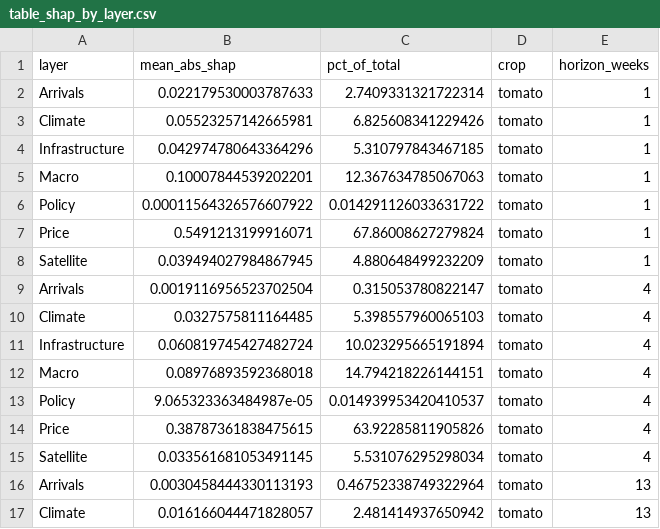
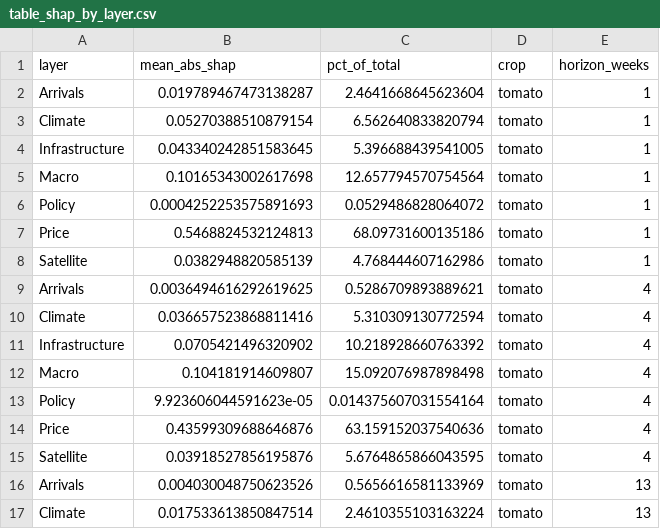
Before and after one commit to masroor01/TOP-Digital-Twin, a CSV file: Model_Output/table_shap_by_layer.csv, drawn as a sheet; only a part is shown; the diff covers the shown part only.

```diff
--- a/Model_Output/table_shap_by_layer.csv
+++ b/Model_Output/table_shap_by_layer.csv
@@ -1,17 +1,17 @@
 layer,mean_abs_shap,pct_of_total,crop,horizon_weeks
-Arrivals,0.022179530003787633,2.7409331321722314,tomato,1
-Climate,0.05523257142665981,6.825608341229426,tomato,1
-Infrastructure,0.042974780643364296,5.310797843467185,tomato,1
-Macro,0.10007844539202201,12.367634785067063,tomato,1
-Policy,0.00011564326576607922,0.014291126033631722,tomato,1
-Price,0.5491213199916071,67.86008627279824,tomato,1
-Satellite,0.039494027984867945,4.880648499232209,tomato,1
-Arrivals,0.0019116956523702504,0.315053780822147,tomato,4
-Climate,0.0327575811164485,5.398557960065103,tomato,4
-Infrastructure,0.060819745427482724,10.023295665191894,tomato,4
-Macro,0.08976893592368018,14.794218226144151,tomato,4
-Policy,9.065323363484987e-05,0.014939953420410537,tomato,4
-Price,0.38787361838475615,63.92285811905826,tomato,4
-Satellite,0.033561681053491145,5.531076295298034,tomato,4
-Arrivals,0.0030458444330113193,0.46752338749322964,tomato,13
-Climate,0.016166044471828057,2.481414937650942,tomato,13
+Arrivals,0.019789467473138287,2.4641668645623604,tomato,1
+Climate,0.05270388510879154,6.562640833820794,tomato,1
+Infrastructure,0.043340242851583645,5.396688439541005,tomato,1
+Macro,0.10165343002617698,12.657794570754564,tomato,1
+Policy,0.0004252253575891693,0.0529486828064072,tomato,1
+Price,0.5468824532124813,68.09731600135186,tomato,1
+Satellite,0.0382948820585139,4.768444607162986,tomato,1
+Arrivals,0.0036494616292619625,0.5286709893889621,tomato,4
+Climate,0.036657523868811416,5.310309130772594,tomato,4
+Infrastructure,0.0705421496320902,10.218928660763392,tomato,4
+Macro,0.104181914609807,15.092076987898498,tomato,4
+Policy,9.923606044591623e-05,0.014375607031554164,tomato,4
+Price,0.43599309688646876,63.159152037540636,tomato,4
+Satellite,0.03918527856195876,5.6764865866043595,tomato,4
+Arrivals,0.004030048750623526,0.5656616581133969,tomato,13
+Climate,0.017533613850847514,2.4610355103163224,tomato,13
```
Also changed, not shown: 130 edited cells elsewhere in this file, Model_Output/market_restricted_model_predictions.csv, Model_Output/table_dm_m6_vs_m7_detail.csv, 55 other files.
